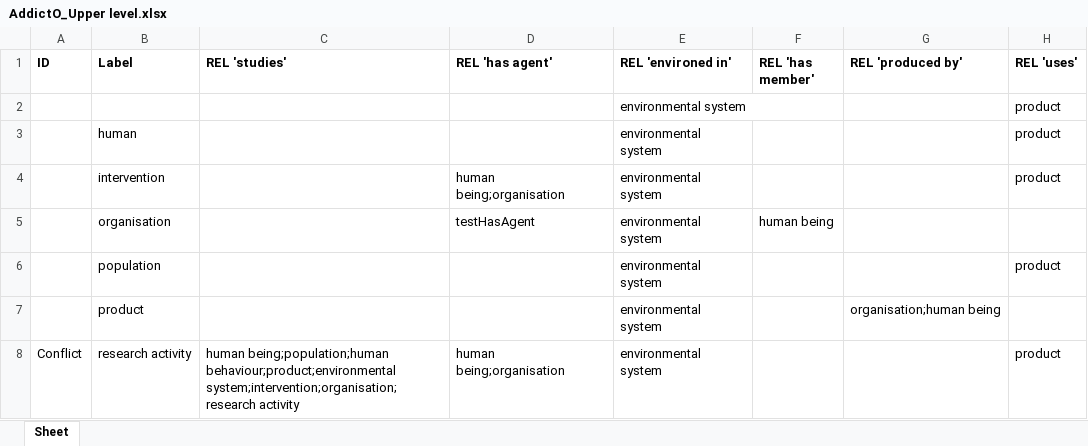
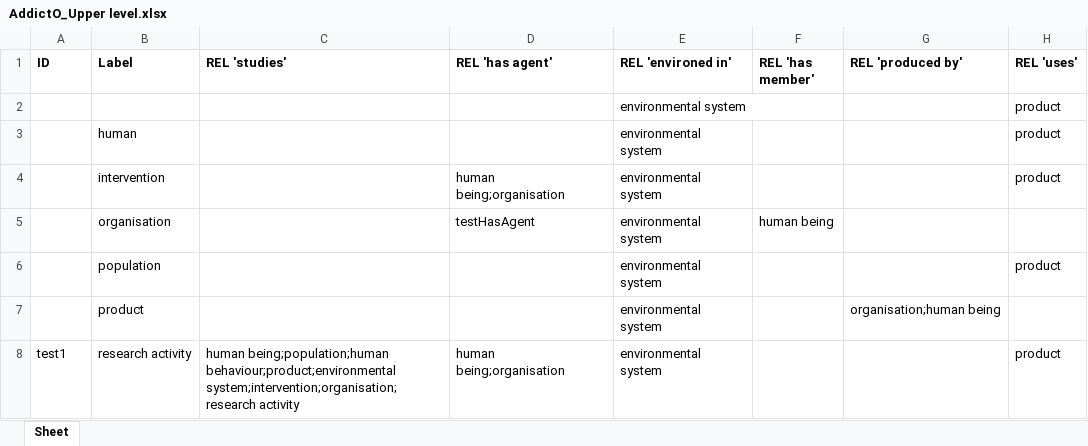
Before and after one commit to jannahastings/addiction-ontology, an Excel workbook: inputs/AddictO_Upper level.xlsx, sheet Sheet, drawn as a sheet; values as stored, in another font and other column widths than the file's, no borders; the diff names each change by its address in the sheet, - before the commit and + after, or states it on an @@ line.

Commit message:
Updating AddictO_Upper level.xlsx

```diff
--- a/inputs/AddictO_Upper level.xlsx (sheet Sheet)
+++ b/inputs/AddictO_Upper level.xlsx (sheet Sheet)
-A8 (ID): Conflict
+A8 (ID): test1
```
